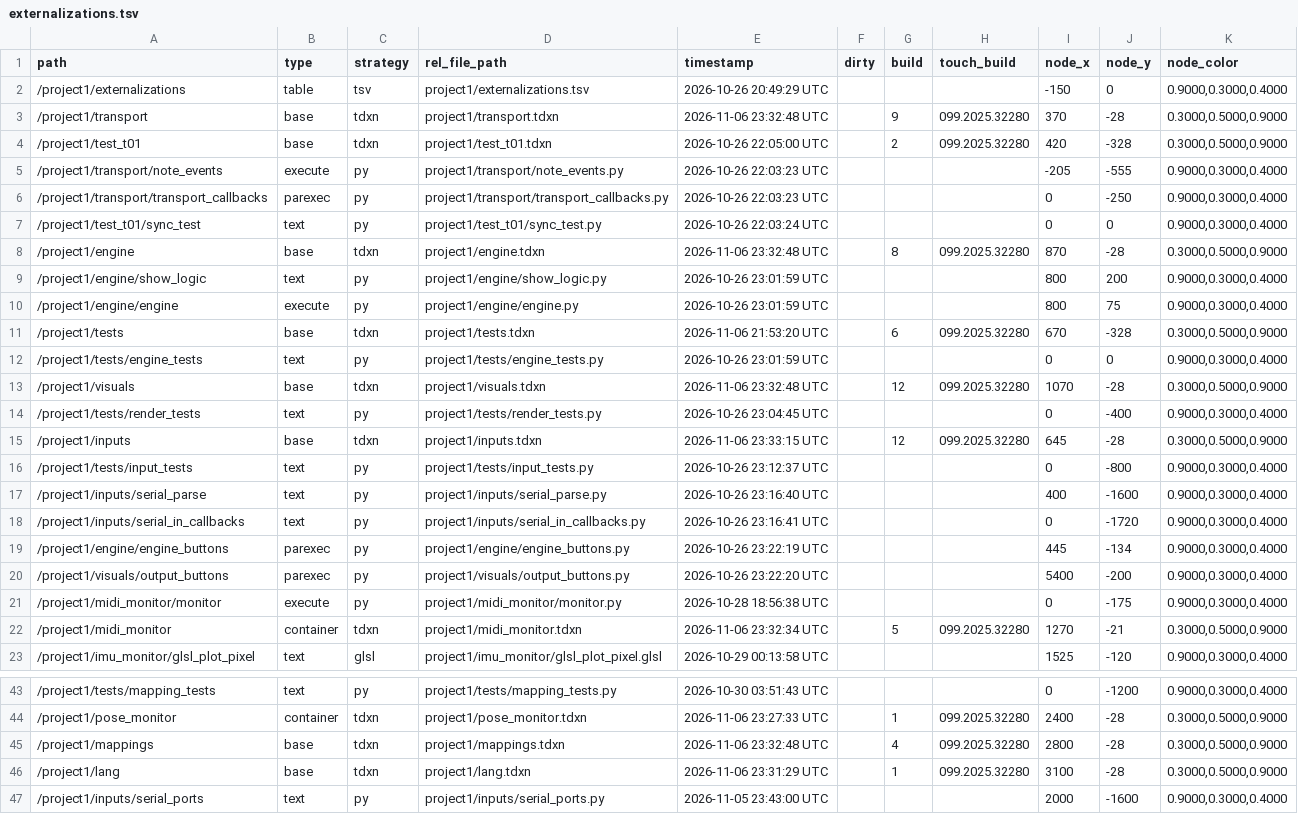
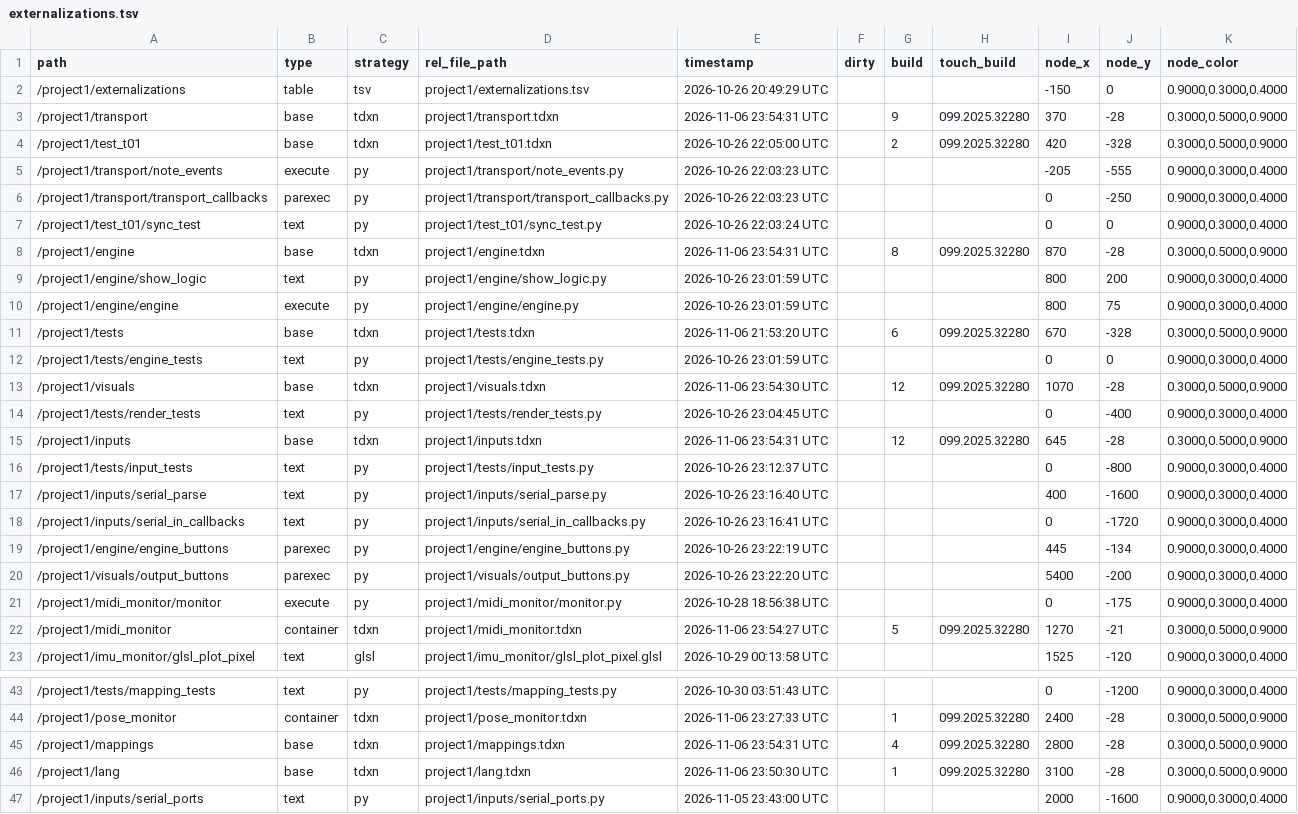
Before and after one commit to neon99999/Interactive-Dance, a TSV file: TouchDesigner/project1/externalizations.tsv, drawn as a sheet; only a part is shown, gaps mark what is left out.

```diff
--- a/TouchDesigner/project1/externalizations.tsv
+++ b/TouchDesigner/project1/externalizations.tsv
@@ -2,3 +2,3 @@ path	type	strategy	rel_file_path	timestamp	dirty	build	touch_build	node_x	node_y
 /project1/externalizations	table	tsv	project1/externalizations.tsv	2026-10-26 20:49:29 UTC				-150	0	0.9000,0.3000,0.4000
-/project1/transport	base	tdxn	project1/transport.tdxn	2026-11-06 23:32:48 UTC		9	099.2025.32280	370	-28	0.3000,0.5000,0.9000
+/project1/transport	base	tdxn	project1/transport.tdxn	2026-11-06 23:54:31 UTC		9	099.2025.32280	370	-28	0.3000,0.5000,0.9000
 /project1/test_t01	base	tdxn	project1/test_t01.tdxn	2026-10-26 22:05:00 UTC		2	099.2025.32280	420	-328	0.3000,0.5000,0.9000
@@ -7,3 +7,3 @@ path	type	strategy	rel_file_path	timestamp	dirty	build	touch_build	node_x	node_y
 /project1/test_t01/sync_test	text	py	project1/test_t01/sync_test.py	2026-10-26 22:03:24 UTC				0	0	0.9000,0.3000,0.4000
-/project1/engine	base	tdxn	project1/engine.tdxn	2026-11-06 23:32:48 UTC		8	099.2025.32280	870	-28	0.3000,0.5000,0.9000
+/project1/engine	base	tdxn	project1/engine.tdxn	2026-11-06 23:54:31 UTC		8	099.2025.32280	870	-28	0.3000,0.5000,0.9000
 /project1/engine/show_logic	text	py	project1/engine/show_logic.py	2026-10-26 23:01:59 UTC				800	200	0.9000,0.3000,0.4000
@@ -12,5 +12,5 @@ path	type	strategy	rel_file_path	timestamp	dirty	build	touch_build	node_x	node_y
 /project1/tests/engine_tests	text	py	project1/tests/engine_tests.py	2026-10-26 23:01:59 UTC				0	0	0.9000,0.3000,0.4000
-/project1/visuals	base	tdxn	project1/visuals.tdxn	2026-11-06 23:32:48 UTC		12	099.2025.32280	1070	-28	0.3000,0.5000,0.9000
+/project1/visuals	base	tdxn	project1/visuals.tdxn	2026-11-06 23:54:30 UTC		12	099.2025.32280	1070	-28	0.3000,0.5000,0.9000
 /project1/tests/render_tests	text	py	project1/tests/render_tests.py	2026-10-26 23:04:45 UTC				0	-400	0.9000,0.3000,0.4000
-/project1/inputs	base	tdxn	project1/inputs.tdxn	2026-11-06 23:33:15 UTC		12	099.2025.32280	645	-28	0.3000,0.5000,0.9000
+/project1/inputs	base	tdxn	project1/inputs.tdxn	2026-11-06 23:54:31 UTC		12	099.2025.32280	645	-28	0.3000,0.5000,0.9000
 /project1/tests/input_tests	text	py	project1/tests/input_tests.py	2026-10-26 23:12:37 UTC				0	-800	0.9000,0.3000,0.4000
@@ -21,3 +21,3 @@ path	type	strategy	rel_file_path	timestamp	dirty	build	touch_build	node_x	node_y
 /project1/midi_monitor/monitor	execute	py	project1/midi_monitor/monitor.py	2026-10-28 18:56:38 UTC				0	-175	0.9000,0.3000,0.4000
-/project1/midi_monitor	container	tdxn	project1/midi_monitor.tdxn	2026-11-06 23:32:34 UTC		5	099.2025.32280	1270	-21	0.3000,0.5000,0.9000
+/project1/midi_monitor	container	tdxn	project1/midi_monitor.tdxn	2026-11-06 23:54:27 UTC		5	099.2025.32280	1270	-21	0.3000,0.5000,0.9000
 /project1/imu_monitor/glsl_plot_pixel	text	glsl	project1/imu_monitor/glsl_plot_pixel.glsl	2026-10-29 00:13:58 UTC				1525	-120	0.9000,0.3000,0.4000
@@ -44,4 +44,4 @@ path	type	strategy	rel_file_path	timestamp	dirty	build	touch_build	node_x	node_y
 /project1/pose_monitor	container	tdxn	project1/pose_monitor.tdxn	2026-11-06 23:27:33 UTC		1	099.2025.32280	2400	-28	0.3000,0.5000,0.9000
-/project1/mappings	base	tdxn	project1/mappings.tdxn	2026-11-06 23:32:48 UTC		4	099.2025.32280	2800	-28	0.3000,0.5000,0.9000
-/project1/lang	base	tdxn	project1/lang.tdxn	2026-11-06 23:31:29 UTC		1	099.2025.32280	3100	-28	0.3000,0.5000,0.9000
+/project1/mappings	base	tdxn	project1/mappings.tdxn	2026-11-06 23:54:31 UTC		4	099.2025.32280	2800	-28	0.3000,0.5000,0.9000
+/project1/lang	base	tdxn	project1/lang.tdxn	2026-11-06 23:50:30 UTC		1	099.2025.32280	3100	-28	0.3000,0.5000,0.9000
 /project1/inputs/serial_ports	text	py	project1/inputs/serial_ports.py	2026-11-05 23:43:00 UTC				2000	-1600	0.9000,0.3000,0.4000
```
Also changed, not shown: TouchDesigner/project1/lang/strings.tsv, 7 other files.
